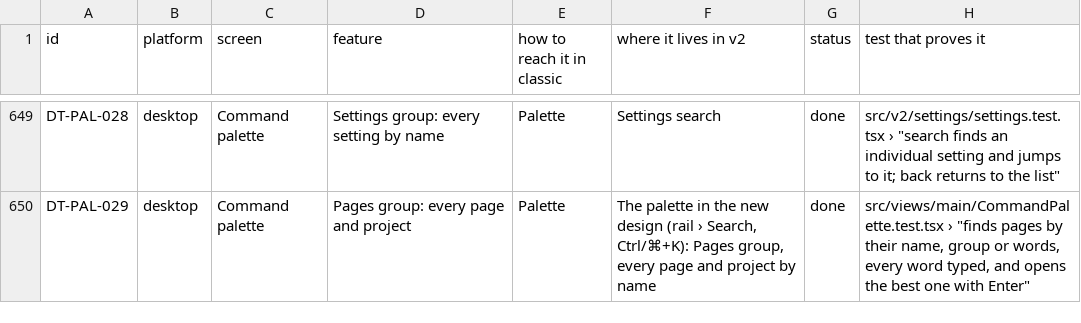
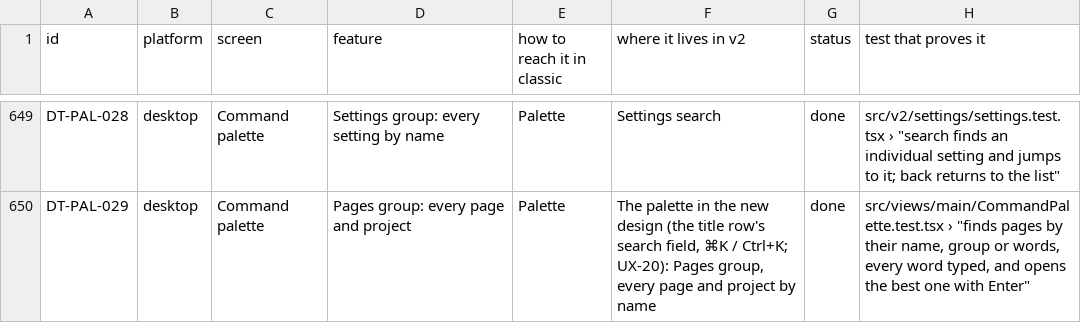
Before and after one commit to skillLeo/echo-ledger, a CSV file: docs/v2/audit/parity.csv, drawn as a sheet; only a part is shown, gaps mark what is left out; the diff covers the shown part only; the diff names each change by its address in the sheet, - before the commit and + after, or states it on an @@ line.

Commit message:
Rail review: one step per side button, usePageHistory for pages, classic as it was
- The mouse's side buttons step once. LibraryV2 heard them on the window after
  the shell once it was drawn again (leaving the Library and coming back), so one
  press walked twice. It now listens first (the capture phase) and leaves a press
  something else took. Test: places.test.tsx "in the app, the mouse's back button
  steps once, also after leaving the Library and coming back" (back, then forward
  brings back exactly where it was; the place stays the Library). It fails
  without the fix.
- usePageHistory(steps): documented for the Library's wiring
  (fix/D-library-v21). It now returns true inside the shell (false elsewhere: the
  page keeps its own keys), keeps the pages' mount order when a page has no step
  for a while, and is withdrawn on unmount. Test in shellRow.test.tsx.
- The account menu is described by its header (the name, the email, the plan:
  aria-describedby).
- While Setup's dot sits on the avatar (a short window), its name says
  "Account, <name>, needs setup".
- Classic keeps its look: the DES-03 sizes and the coloured avatar with its ring
  apply in the three levels (.el-shell--nav) and the account menu's head only;
  classic's neutral circle and its sidebar rule are back. trafficLightPosition
  (9, 24) is the window's, so classic's buttons move 9 px left and 2 px down
  (accepted); its strip is 40 px (16 + y).
- Parity: DT-LIB-115 (Needs you's count on the panel only), DT-NAV-014 (the
  toggle in the title row; Help and Setup in the account menu on short windows),
  DT-PAL-001 to 030 (the title row's search, Cmd+K, not "rail > Search").

Changed tests (none removed):
- navShell.test.tsx "in a short window ..." - the avatar's name gains
  ", needs setup" while Setup's dot is on it (this review's point 5).
- avatar.test.tsx (new in this branch) - the colours and ring are checked under
  the nav shell and the account menu, and classic's circle as it was.
- The full-screen pins are made again (the Record pill changed the rail).

```diff
--- a/docs/v2/audit/parity.csv
+++ b/docs/v2/audit/parity.csv
-F650 (where it lives in v2): …new design (rail › Search, Ctrl/⌘+K): Pages group,…
+F650 (where it lives in v2): …new design (the title row's search field, ⌘K / Ctrl+K; UX-20): Pages group,…
```
Also changed, not shown: 23 edited cells elsewhere in this file, 17 other files.
